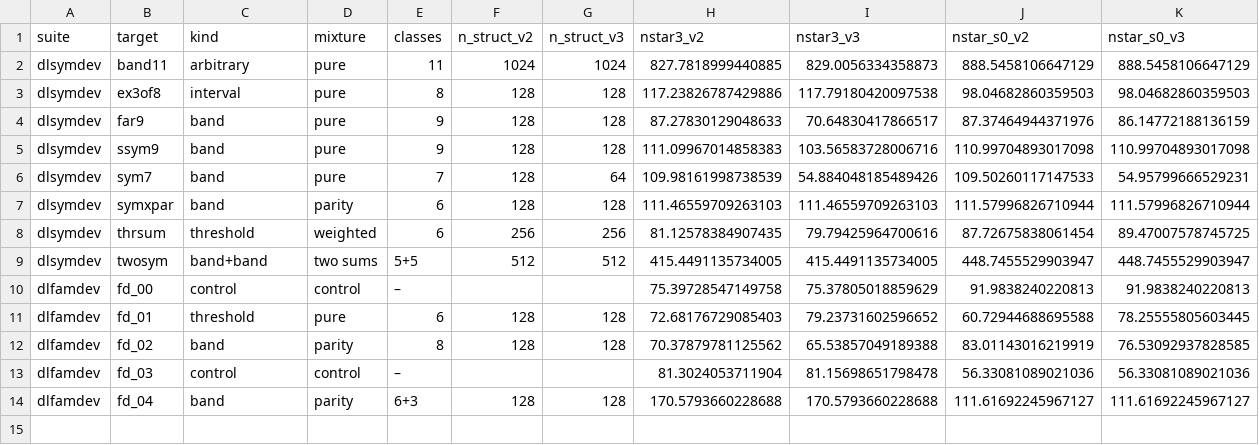
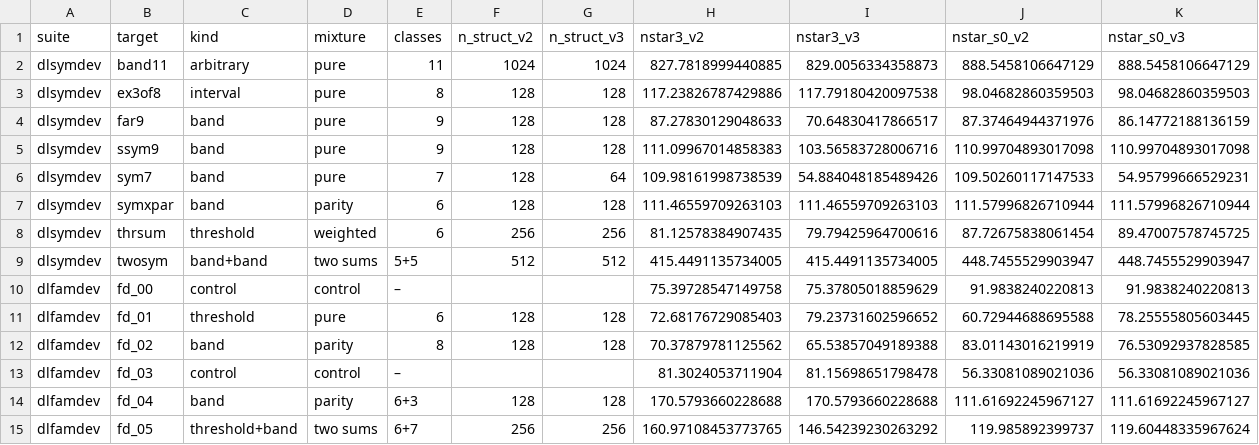
Before and after one commit to kaarelh/AI-works, a CSV file: gd-circuit-growth/study/part10/interp/tables/toy_v2_v3.csv, drawn as a sheet; only a part is shown; rows hold the shown columns only; the diff names each change by its address in the sheet, - before the commit and + after, or states it on an @@ line.

```diff
--- a/gd-circuit-growth/study/part10/interp/tables/toy_v2_v3.csv
+++ b/gd-circuit-growth/study/part10/interp/tables/toy_v2_v3.csv
+row 15: dlfamdev | fd_05 | threshold+band | two sums | 6+7 | 256 | 256 | 160.97108453773765 | 146.54239230263292 | 119.985892399737 | 119.60448335967624
```
Also changed, not shown: gd-circuit-growth/study/part10/interp/tables/toy_below_discovery.csv, gd-circuit-growth/study/part10/interp/tables/toy_recovery_v3.csv, 31 other files.
